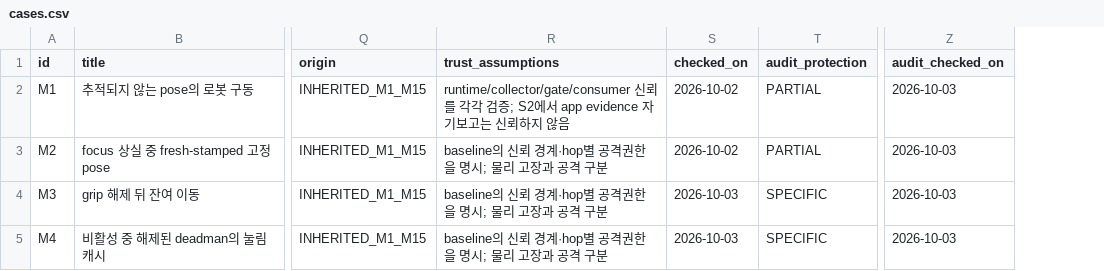
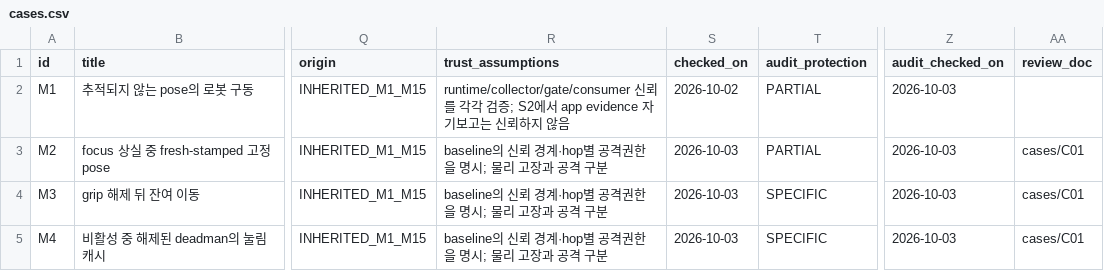
Before and after one commit to MPEffinc/ros-xr-semantic-validation, a CSV file: xr_ros_blueprint_v1/data/csv/cases.csv, drawn as a sheet; only a part is shown, gaps mark what is left out; the diff covers the shown part only; the diff names each change by its address in the sheet, - before the commit and + after, or states it on an @@ line.

```diff
--- a/xr_ros_blueprint_v1/data/csv/cases.csv
+++ b/xr_ros_blueprint_v1/data/csv/cases.csv
+column AA (review_doc), rows 3-5: all cases/C01
-S3 (checked_on): 2026-10-02
+S3 (checked_on): 2026-10-03
```
Also changed, not shown: 10 edited cells elsewhere in this file, xr_ros_blueprint_v1/data/csv/sources.csv, 5 other files.
